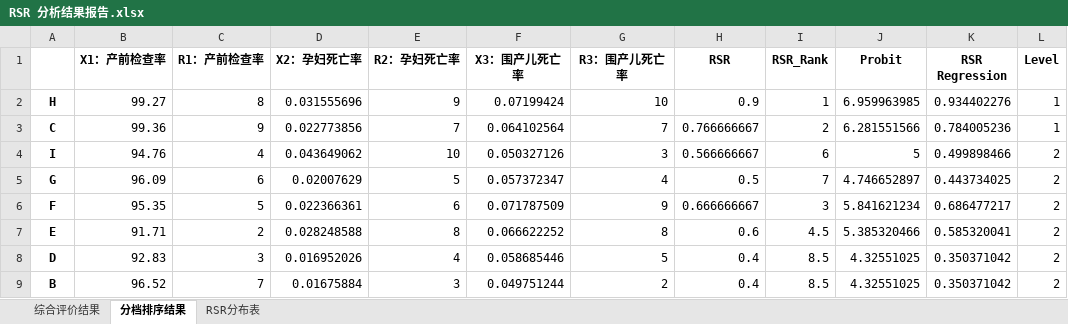
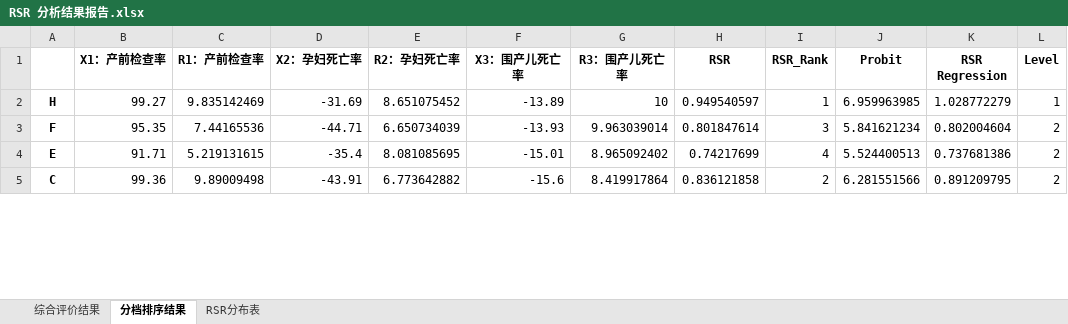
Before and after one commit to MarsPJ/evaluation-model, an Excel workbook: Rank-sumRatio/RSR 分析结果报告.xlsx, sheet 分档排序结果, drawn as a sheet; only a part is shown; values as stored, in another font and other column widths than the file's, no borders; removed rows and columns are numbered as before the commit, all else as after; the diff covers the shown part only; the diff names each change by its address in the sheet, - before the commit and + after, or states it on an @@ line.

```diff
--- a/Rank-sumRatio/RSR 分析结果报告.xlsx (sheet 分档排序结果)
+++ b/Rank-sumRatio/RSR 分析结果报告.xlsx (sheet 分档排序结果)
-C2 (R1：产前检查率): 8
+C2 (R1：产前检查率): 9.835142469
-D2 (X2：孕妇死亡率): 0.031555696
+D2 (X2：孕妇死亡率): -31.69
-E2 (R2：孕妇死亡率): 9
+E2 (R2：孕妇死亡率): 8.651075452
-F2 (X3：围产儿死亡率): 0.07199424
+F2 (X3：围产儿死亡率): -13.89
-H2 (RSR): 0.9
+H2 (RSR): 0.949540597
-K2 (RSR Regression): 0.934402276
+K2 (RSR Regression): 1.028772279
-row 3: C | 99.36 | 9 | 0.022773856 | 7 | 0.064102564 | 7 | 0.766666667 | 2 | 6.281551566 | 0.784005236 | 1
-row 4: I | 94.76 | 4 | 0.043649062 | 10 | 0.050327126 | 3 | 0.566666667 | 6 | 5 | 0.499898466 | 2
-row 5: G | 96.09 | 6 | 0.02007629 | 5 | 0.057372347 | 4 | 0.5 | 7 | 4.746652897 | 0.443734025 | 2
-C3 (R1：产前检查率): 5
+C3 (R1：产前检查率): 7.44165536
-D3 (X2：孕妇死亡率): 0.022366361
+D3 (X2：孕妇死亡率): -44.71
-E3 (R2：孕妇死亡率): 6
+E3 (R2：孕妇死亡率): 6.650734039
-F3 (X3：围产儿死亡率): 0.071787509
+F3 (X3：围产儿死亡率): -13.93
-G3 (R3：围产儿死亡率): 9
+G3 (R3：围产儿死亡率): 9.963039014
-H3 (RSR): 0.666666667
+H3 (RSR): 0.801847614
-K3 (RSR Regression): 0.686477217
+K3 (RSR Regression): 0.802004604
-C4 (R1：产前检查率): 2
+C4 (R1：产前检查率): 5.219131615
-D4 (X2：孕妇死亡率): 0.028248588
+D4 (X2：孕妇死亡率): -35.4
-E4 (R2：孕妇死亡率): 8
+E4 (R2：孕妇死亡率): 8.081085695
-F4 (X3：围产儿死亡率): 0.066622252
+F4 (X3：围产儿死亡率): -15.01
-G4 (R3：围产儿死亡率): 8
+G4 (R3：围产儿死亡率): 8.965092402
-H4 (RSR): 0.6
+H4 (RSR): 0.74217699
-I4 (RSR_Rank): 4.5
+I4 (RSR_Rank): 4
-J4 (Probit): 5.385320466
+J4 (Probit): 5.524400513
-K4 (RSR Regression): 0.585320041
+K4 (RSR Regression): 0.737681386
-row 8: D | 92.83 | 3 | 0.016952026 | 4 | 0.058685446 | 5 | 0.4 | 8.5 | 4.32551025 | 0.350371042 | 2
-row 9: B | 96.52 | 7 | 0.01675884 | 3 | 0.049751244 | 2 | 0.4 | 8.5 | 4.32551025 | 0.350371042 | 2
+row 5: C | 99.36 | 9.89009498 | -43.91 | 6.773642882 | -15.6 | 8.419917864 | 0.836121858 | 2 | 6.281551566 | 0.891209795 | 2
```
Also changed, not shown: 4 added rows and 11 edited cells elsewhere in this sheet, sheet 综合评价结果, sheet RSR分布表, 15 other files.
